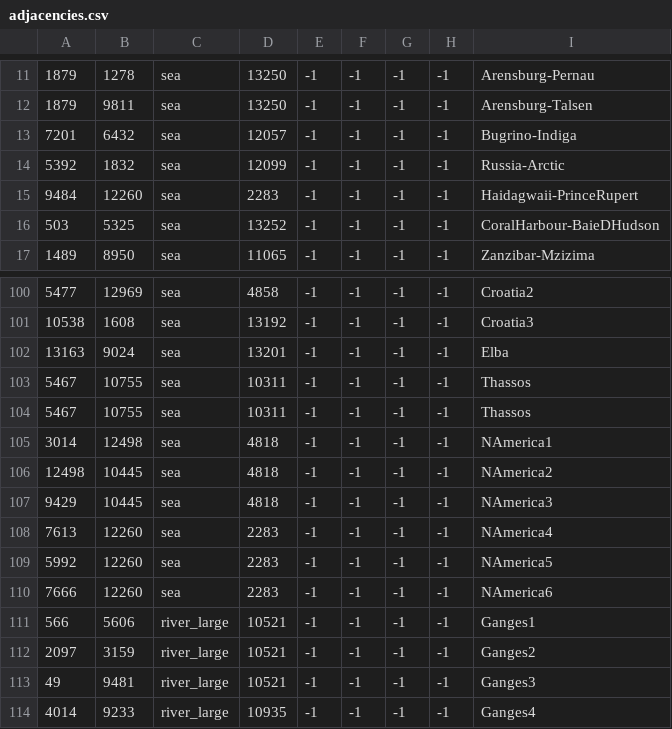
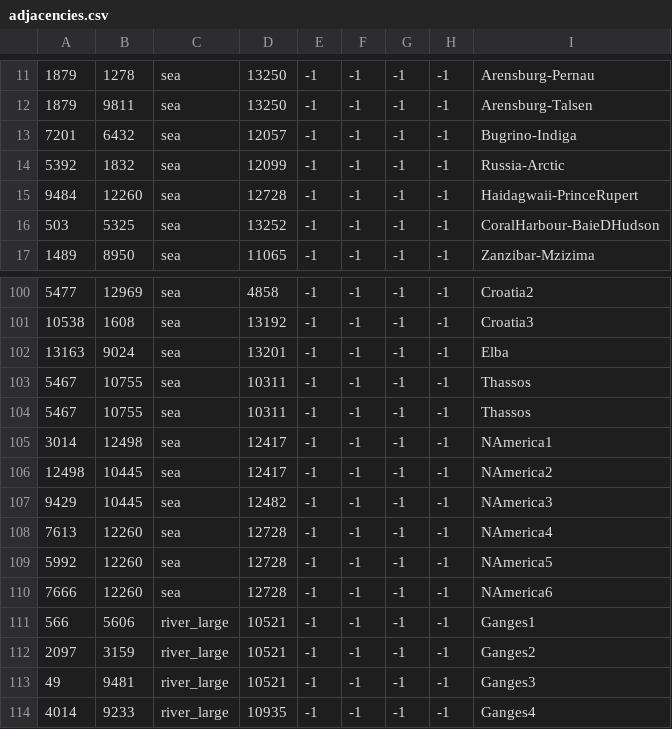
Before and after one commit to sobisonator/imp19c, a CSV file: map_data/adjacencies.csv, drawn as a sheet; only a part is shown, gaps mark what is left out; the diff names each change by its address in the sheet, - before the commit and + after, or states it on an @@ line.

```diff
--- a/map_data/adjacencies.csv
+++ b/map_data/adjacencies.csv
-D15: 2283
+D15: 12728
-D105:D106: 4818
+D105:D106: 12417
-D107: 4818
+D107: 12482
-D108:D110: 2283
+D108:D110: 12728
```
Also changed, not shown: map_data/ports.csv, 35 other files.
